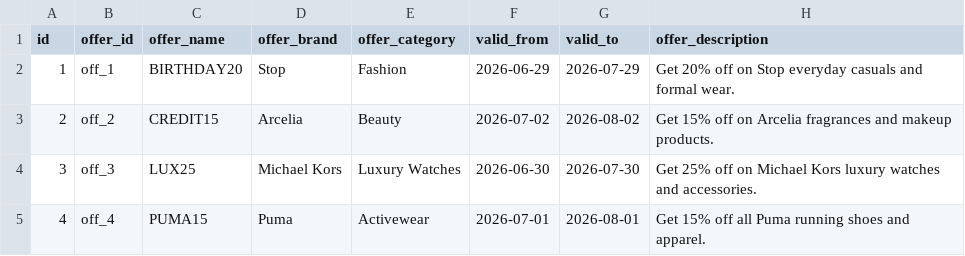
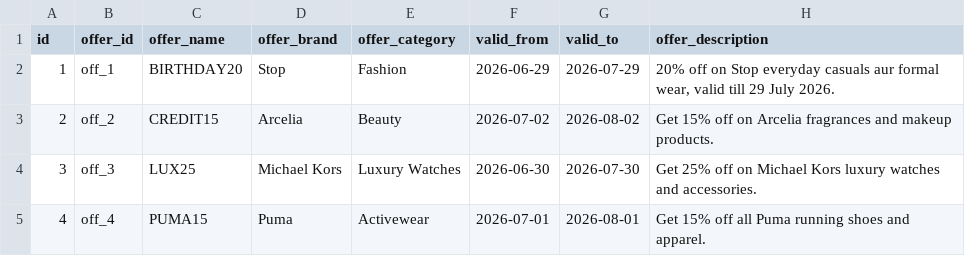
Before and after one commit to Sanjog-Poojary/VoiceAgent, a CSV file: data/offers.csv, drawn as a sheet.

```diff
--- a/data/offers.csv
+++ b/data/offers.csv
@@ -1,3 +1,3 @@
 id,offer_id,offer_name,offer_brand,offer_category,valid_from,valid_to,offer_description
-1,off_1,BIRTHDAY20,Stop,Fashion,2026-06-29,2026-07-29,Get 20% off on Stop everyday casuals and formal wear.
+1,off_1,BIRTHDAY20,Stop,Fashion,2026-06-29,2026-07-29,"20% off on Stop everyday casuals aur formal wear, valid till 29 July 2026."
 2,off_2,CREDIT15,Arcelia,Beauty,2026-07-02,2026-08-02,Get 15% off on Arcelia fragrances and makeup products.
```
Also changed, not shown: 4 other files.
